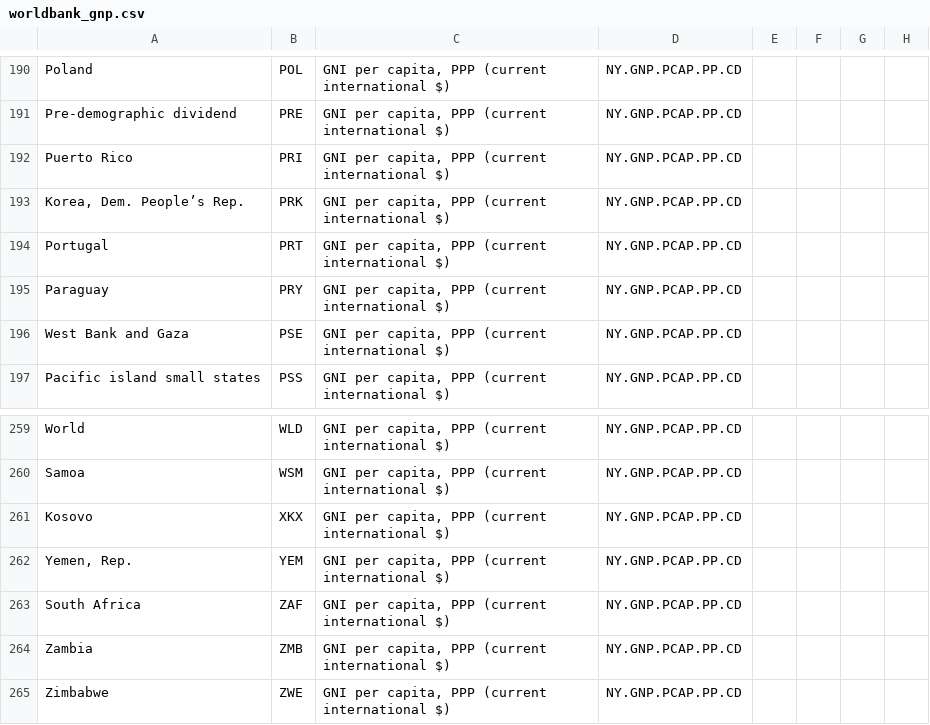
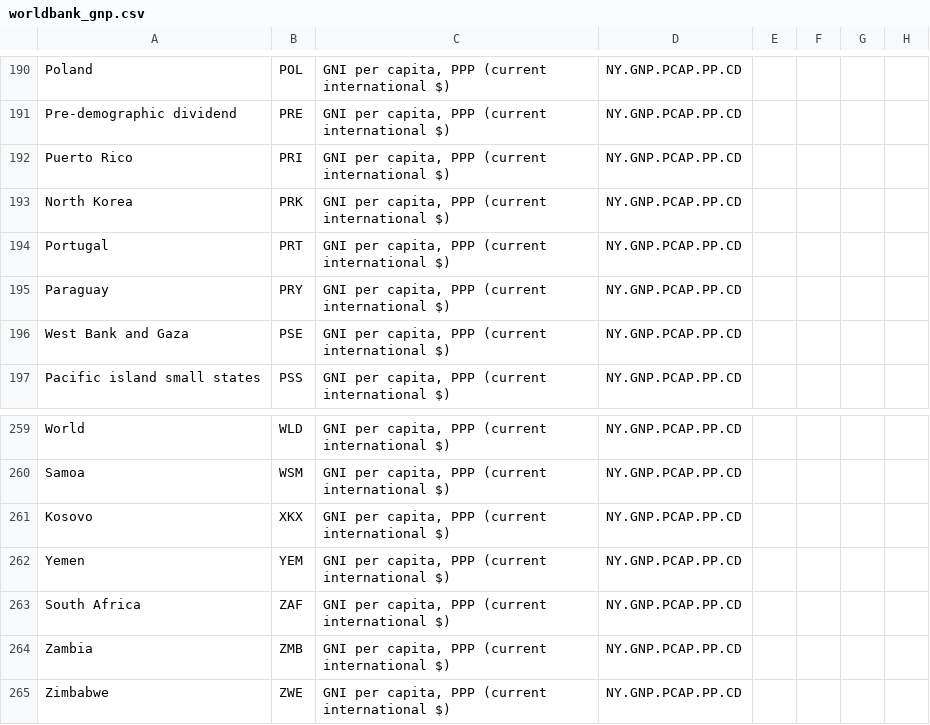
Before and after one commit to azmiozgen/mapy, a CSV file: asset/worldbank_gnp.csv, drawn as a sheet; only a part is shown, gaps mark what is left out; the diff covers the shown part only; the diff names each change by its address in the sheet, - before the commit and + after, or states it on an @@ line.

```diff
--- a/asset/worldbank_gnp.csv
+++ b/asset/worldbank_gnp.csv
-A193: Korea, Dem. People’s Rep.
+A193: North Korea
-A262: Yemen, Rep.
+A262: Yemen
```
Also changed, not shown: 10 edited cells elsewhere in this file, asset/world_country_lon_lat.csv, 4 other files.
